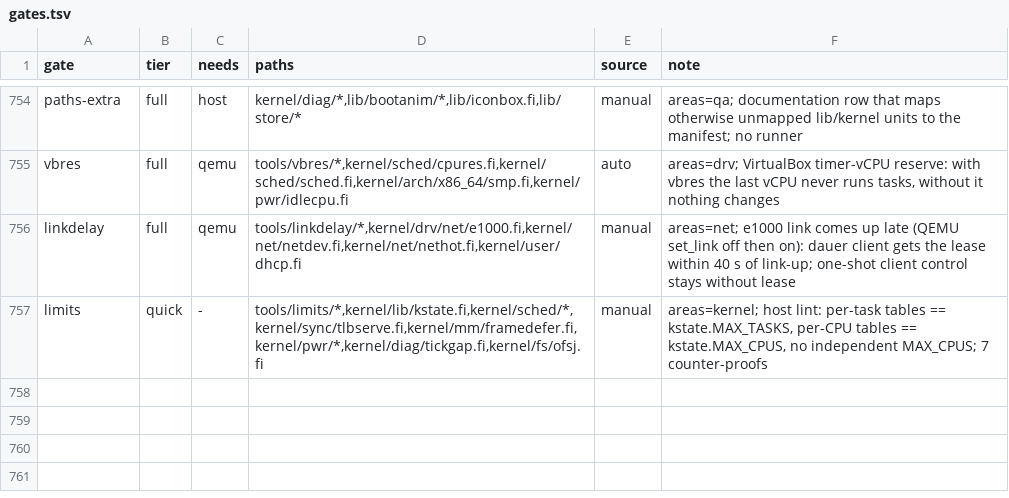
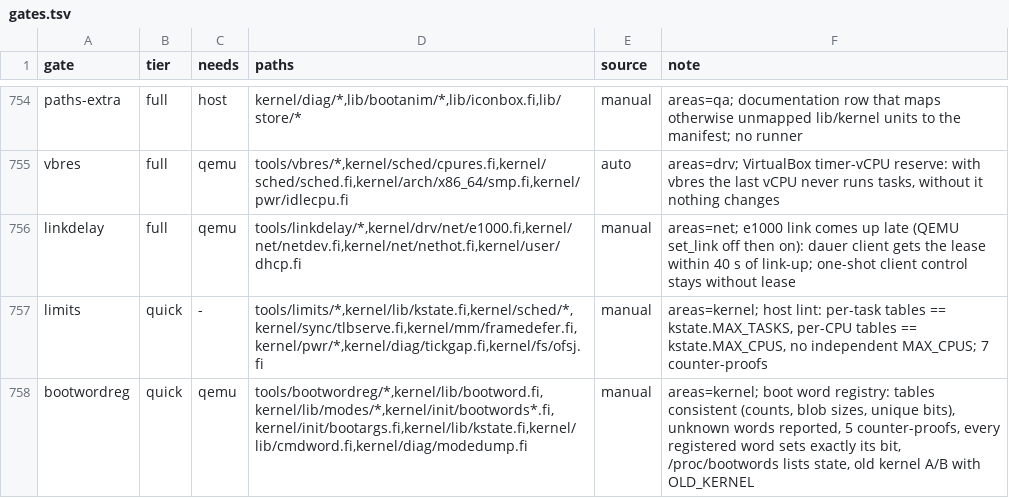
Before and after one commit to Flei-123/Osum, a TSV file: tools/qa/gates.tsv, drawn as a sheet; only a part is shown, gaps mark what is left out; the diff names each change by its address in the sheet, - before the commit and + after, or states it on an @@ line.

Commit message:
bootwords: registry (tables, parser, /proc/bootwords), groups locks/idle/diag migrated out of kstate, bootwordreg gate

```diff
--- a/tools/qa/gates.tsv
+++ b/tools/qa/gates.tsv
+row 758: bootwordreg | quick | qemu | tools/bootwordreg/*,kernel/lib/bootword.fi,kernel/lib/modes/*,kernel/init/bootwords*.fi,kernel/init/bootargs.fi,kernel/lib/kstate.fi,kernel/lib/cmdword.fi,kernel/diag/modedump.fi | manual | areas=kernel; boot word registry: tables consistent (counts, blob sizes, unique bits), unknown words reported, 5 counter-proofs, every registered word sets exactly its bit, /proc/bootwords lists state, old kernel A/B with OLD_KERNEL
```
Also changed, not shown: 26 other files.
